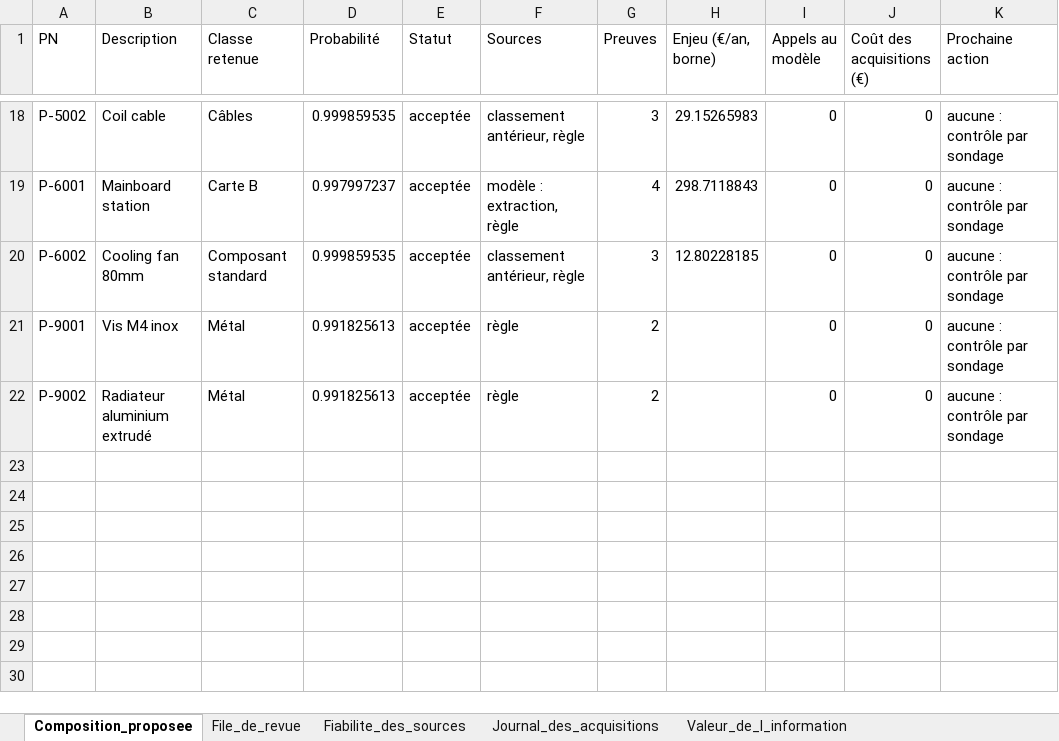
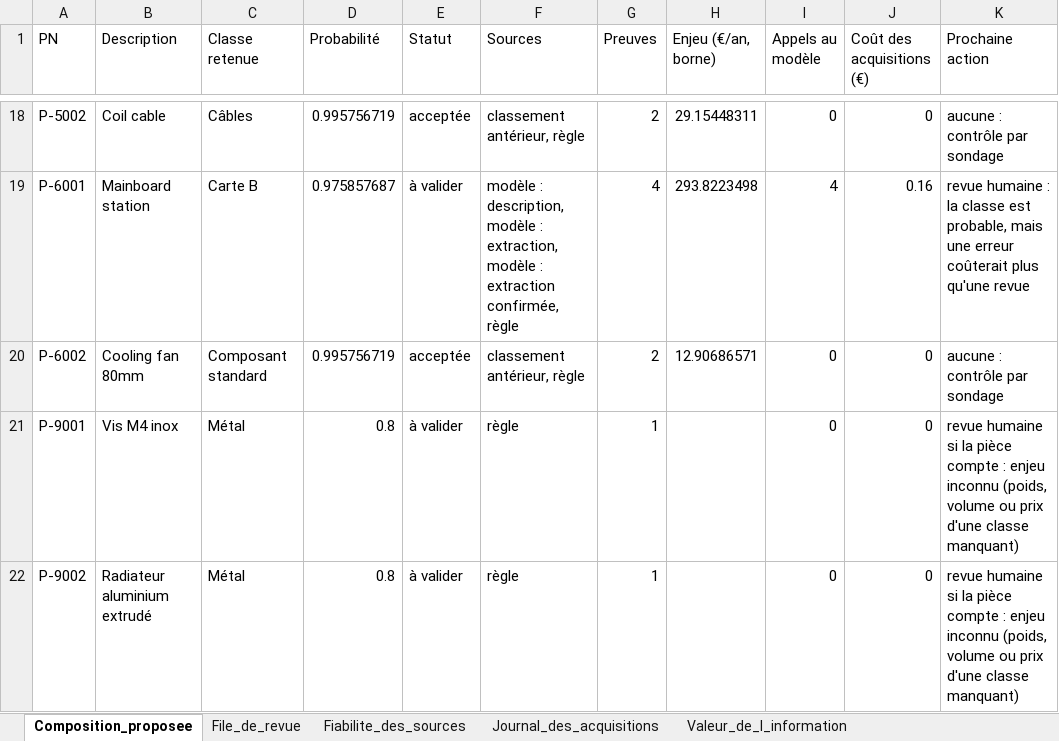
Before and after one commit to Abdelaziz03/AAAI, an Excel workbook: erc_circularite/demo/artefacts/composition/composition.xlsx, sheet Composition_proposee, drawn as a sheet; only a part is shown, gaps mark what is left out; values as stored, in another font and other column widths than the file's, no borders; the diff covers the shown part only; the diff names each change by its address in the sheet, - before the commit and + after, or states it on an @@ line.

```diff
--- a/erc_circularite/demo/artefacts/composition/composition.xlsx (sheet Composition_proposee)
+++ b/erc_circularite/demo/artefacts/composition/composition.xlsx (sheet Composition_proposee)
-D18 (Probabilité): 0.999859535
+D18 (Probabilité): 0.995756719
-G18 (Preuves): 3
+G18 (Preuves): 2
-H18 (Enjeu (€/an, borne)): 29.15265983
+H18 (Enjeu (€/an, borne)): 29.15448311
-D19 (Probabilité): 0.997997237
+D19 (Probabilité): 0.975857687
-E19 (Statut): acceptée
+E19 (Statut): à valider
-F19 (Sources): modèle : extraction, règle
+F19 (Sources): modèle : description, modèle : extraction, modèle : extraction confirmée, règle
-H19 (Enjeu (€/an, borne)): 298.7118843
+H19 (Enjeu (€/an, borne)): 293.8223498
-I19 (Appels au modèle): 0
+I19 (Appels au modèle): 4
-J19 (Coût des acquisitions (€)): 0
+J19 (Coût des acquisitions (€)): 0.16
-K19 (Prochaine action): aucune : contrôle par sondage
+K19 (Prochaine action): revue humaine : la classe est probable, mais une erreur coûterait plus qu'une revue
-D20 (Probabilité): 0.999859535
+D20 (Probabilité): 0.995756719
-G20 (Preuves): 3
+G20 (Preuves): 2
-H20 (Enjeu (€/an, borne)): 12.80228185
+H20 (Enjeu (€/an, borne)): 12.90686571
-D21:D22 (Probabilité): 0.991825613
+D21:D22 (Probabilité): 0.8
-E21:E22 (Statut): acceptée
+E21:E22 (Statut): à valider
-G21:G22 (Preuves): 2
+G21:G22 (Preuves): 1
-K21:K22 (Prochaine action): aucune : contrôle par sondage
+K21:K22 (Prochaine action): revue humaine si la pièce compte : enjeu inconnu (poids, volume ou prix d'une classe manquant)
```
Also changed, not shown: 43 edited cells elsewhere in this sheet, sheet File_de_revue, sheet Journal_des_acquisitions, sheet Fiabilite_des_sources, erc_circularite/demo/artefacts/00_sources/00_sources.xlsx, erc_circularite/demo/artefacts/01_classement/01_classement.xlsx, 17 other files.
